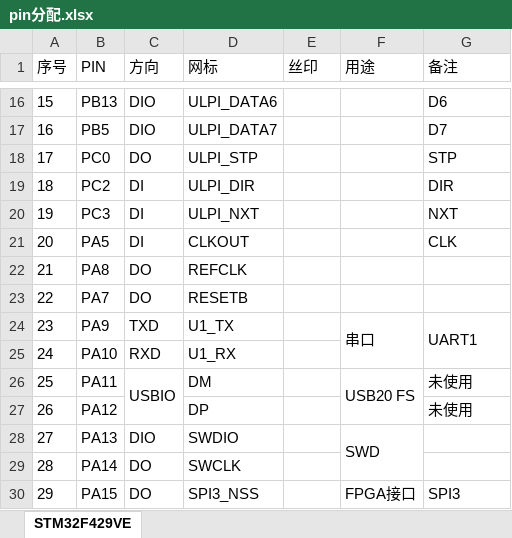
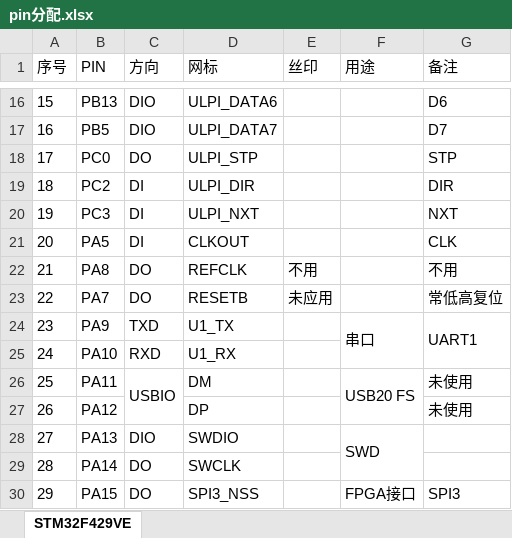
Before and after one commit to ccccmagicboy2022/fmcw, an Excel workbook: embeded/fmcw_demo/DOC/pin分配.xlsx, sheet STM32F429VE, drawn as a sheet; only a part is shown, gaps mark what is left out; values as stored, in another font and other column widths than the file's, no borders; the diff names each change by its address in the sheet, - before the commit and + after, or states it on an @@ line.

Commit message:
fmcw_demo: update pinout doc

```diff
--- a/embeded/fmcw_demo/DOC/pin分配.xlsx (sheet STM32F429VE)
+++ b/embeded/fmcw_demo/DOC/pin分配.xlsx (sheet STM32F429VE)
-E22 (丝印): (empty)
+E22 (丝印): 不用
-G22 (备注): (empty)
+G22 (备注): 不用
-E23 (丝印): (empty)
+E23 (丝印): 未应用
-G23 (备注): (empty)
+G23 (备注): 常低高复位
```
